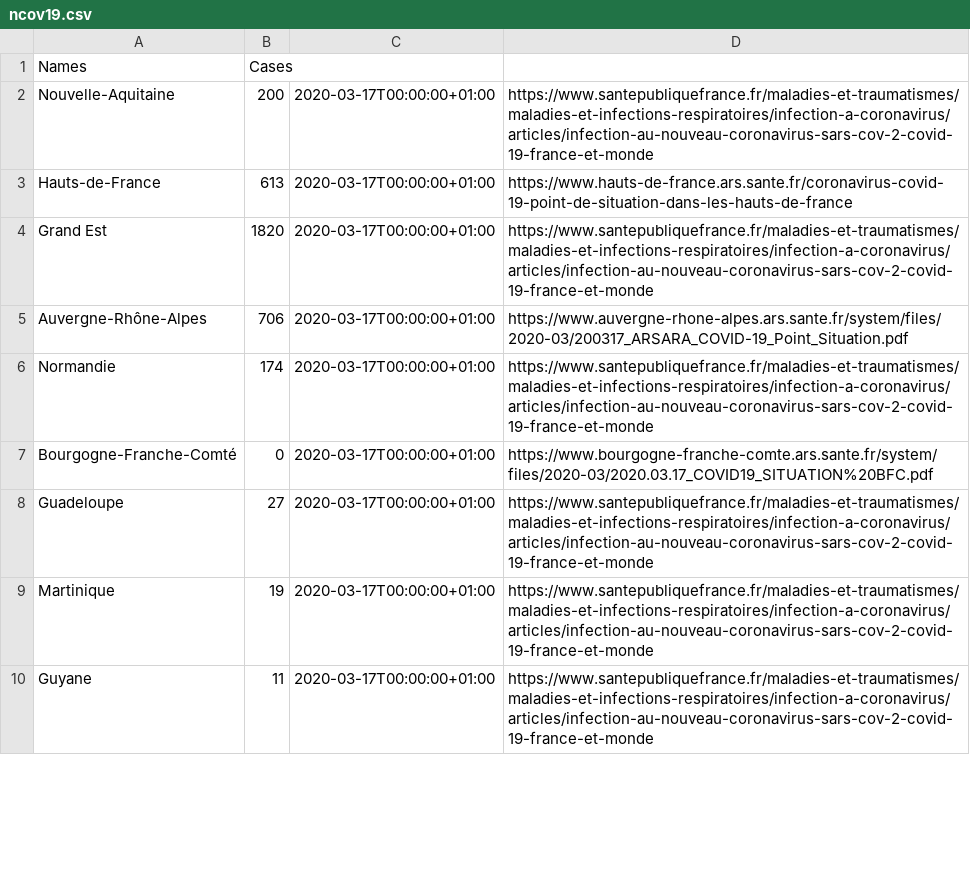
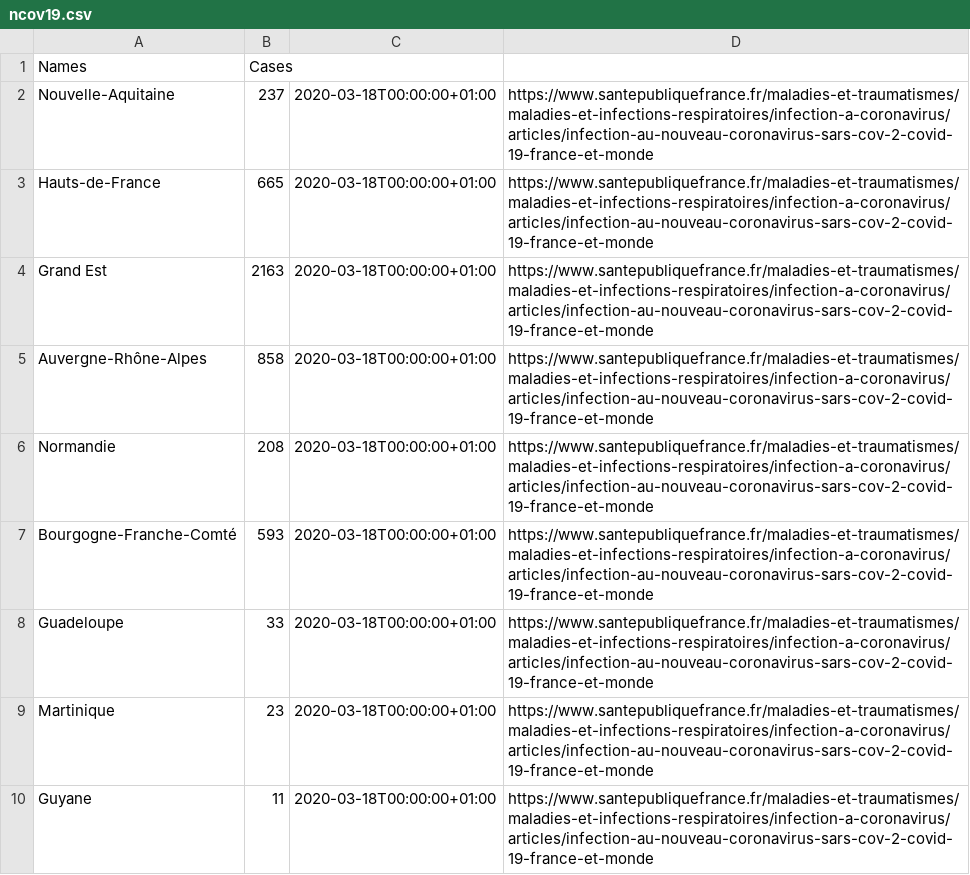
Before and after one commit to nCov19-DataPoints/nCov19-DataPoints.github.io, a CSV file: France/ncov19.csv, drawn as a sheet; only a part is shown; the diff covers the shown part only.

```diff
--- a/France/ncov19.csv
+++ b/France/ncov19.csv
@@ -1,10 +1,10 @@
 Names,Cases
-Nouvelle-Aquitaine,200,2020-03-17T00:00:00+01:00,https://www.santepubliquefrance.fr/maladies-et-traumatismes/maladies-et-infections-respiratoires/infection-a-coronavirus/articles/infection-au-nouveau-coronavirus-sars-cov-2-covid-19-france-et-monde
-Hauts-de-France,613,2020-03-17T00:00:00+01:00,https://www.hauts-de-france.ars.sante.fr/coronavirus-covid-19-point-de-situation-dans-les-hauts-de-france
-Grand Est,1820,2020-03-17T00:00:00+01:00,https://www.santepubliquefrance.fr/maladies-et-traumatismes/maladies-et-infections-respiratoires/infection-a-coronavirus/articles/infection-au-nouveau-coronavirus-sars-cov-2-covid-19-france-et-monde
-Auvergne-Rhône-Alpes,706,2020-03-17T00:00:00+01:00,https://www.auvergne-rhone-alpes.ars.sante.fr/system/files/2020-03/200317_ARSARA_COVID-19_Point_Situation.pdf
-Normandie,174,2020-03-17T00:00:00+01:00,https://www.santepubliquefrance.fr/maladies-et-traumatismes/maladies-et-infections-respiratoires/infection-a-coronavirus/articles/infection-au-nouveau-coronavirus-sars-cov-2-covid-19-france-et-monde
-Bourgogne-Franche-Comté,0,2020-03-17T00:00:00+01:00,https://www.bourgogne-franche-comte.ars.sante.fr/system/files/2020-03/2020.03.17_COVID19_SITUATION%20BFC.pdf
-Guadeloupe,27,2020-03-17T00:00:00+01:00,https://www.santepubliquefrance.fr/maladies-et-traumatismes/maladies-et-infections-respiratoires/infection-a-coronavirus/articles/infection-au-nouveau-coronavirus-sars-cov-2-covid-19-france-et-monde
-Martinique,19,2020-03-17T00:00:00+01:00,https://www.santepubliquefrance.fr/maladies-et-traumatismes/maladies-et-infections-respiratoires/infection-a-coronavirus/articles/infection-au-nouveau-coronavirus-sars-cov-2-covid-19-france-et-monde
-Guyane,11,2020-03-17T00:00:00+01:00,https://www.santepubliquefrance.fr/maladies-et-traumatismes/maladies-et-infections-respiratoires/infection-a-coronavirus/articles/infection-au-nouveau-coronavirus-sars-cov-2-covid-19-france-et-monde
+Nouvelle-Aquitaine,237,2020-03-18T00:00:00+01:00,https://www.santepubliquefrance.fr/maladies-et-traumatismes/maladies-et-infections-respiratoires/infection-a-coronavirus/articles/infection-au-nouveau-coronavirus-sars-cov-2-covid-19-france-et-monde
+Hauts-de-France,665,2020-03-18T00:00:00+01:00,https://www.santepubliquefrance.fr/maladies-et-traumatismes/maladies-et-infections-respiratoires/infection-a-coronavirus/articles/infection-au-nouveau-coronavirus-sars-cov-2-covid-19-france-et-monde
+Grand Est,2163,2020-03-18T00:00:00+01:00,https://www.santepubliquefrance.fr/maladies-et-traumatismes/maladies-et-infections-respiratoires/infection-a-coronavirus/articles/infection-au-nouveau-coronavirus-sars-cov-2-covid-19-france-et-monde
+Auvergne-Rhône-Alpes,858,2020-03-18T00:00:00+01:00,https://www.santepubliquefrance.fr/maladies-et-traumatismes/maladies-et-infections-respiratoires/infection-a-coronavirus/articles/infection-au-nouveau-coronavirus-sars-cov-2-covid-19-france-et-monde
+Normandie,208,2020-03-18T00:00:00+01:00,https://www.santepubliquefrance.fr/maladies-et-traumatismes/maladies-et-infections-respiratoires/infection-a-coronavirus/articles/infection-au-nouveau-coronavirus-sars-cov-2-covid-19-france-et-monde
+Bourgogne-Franche-Comté,593,2020-03-18T00:00:00+01:00,https://www.santepubliquefrance.fr/maladies-et-traumatismes/maladies-et-infections-respiratoires/infection-a-coronavirus/articles/infection-au-nouveau-coronavirus-sars-cov-2-covid-19-france-et-monde
+Guadeloupe,33,2020-03-18T00:00:00+01:00,https://www.santepubliquefrance.fr/maladies-et-traumatismes/maladies-et-infections-respiratoires/infection-a-coronavirus/articles/infection-au-nouveau-coronavirus-sars-cov-2-covid-19-france-et-monde
+Martinique,23,2020-03-18T00:00:00+01:00,https://www.santepubliquefrance.fr/maladies-et-traumatismes/maladies-et-infections-respiratoires/infection-a-coronavirus/articles/infection-au-nouveau-coronavirus-sars-cov-2-covid-19-france-et-monde
+Guyane,11,2020-03-18T00:00:00+01:00,https://www.santepubliquefrance.fr/maladies-et-traumatismes/maladies-et-infections-respiratoires/infection-a-coronavirus/articles/infection-au-nouveau-coronavirus-sars-cov-2-covid-19-france-et-monde
```
Also changed, not shown: 22 edited cells elsewhere in this file, Germany/ncov19.csv, UK/ncov19.csv, 7 other files.
